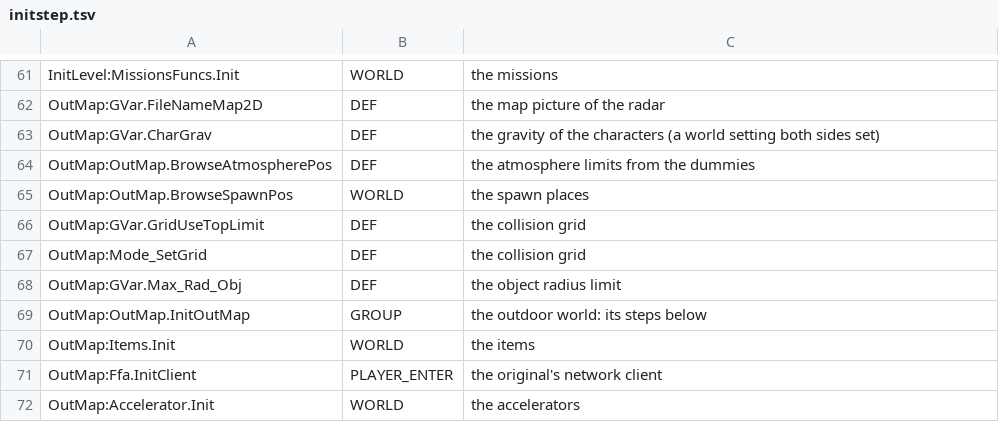
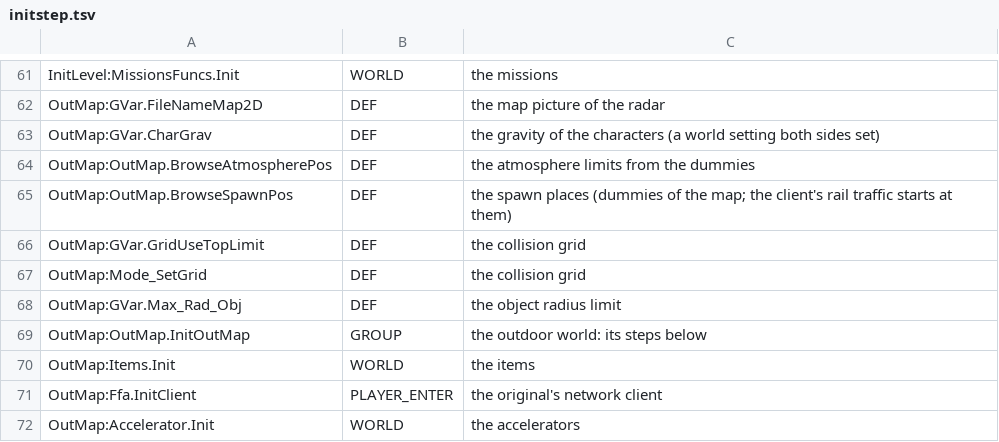
Before and after one commit to Blackwolf1337/scrapland, a TSV file: tools/script/netclass/initstep.tsv, drawn as a sheet; only a part is shown, gaps mark what is left out.

```diff
--- a/tools/script/netclass/initstep.tsv
+++ b/tools/script/netclass/initstep.tsv
@@ -64,3 +64,3 @@ OutMap:GVar.CharGrav	DEF	the gravity of the characters (a world setting both sid
 OutMap:OutMap.BrowseAtmospherePos	DEF	the atmosphere limits from the dummies
-OutMap:OutMap.BrowseSpawnPos	WORLD	the spawn places
+OutMap:OutMap.BrowseSpawnPos	DEF	the spawn places (dummies of the map; the client's rail traffic starts at them)
 OutMap:GVar.GridUseTopLimit	DEF	the collision grid
```
Also changed, not shown: tools/script/netclass/module.tsv, 2 other files.
